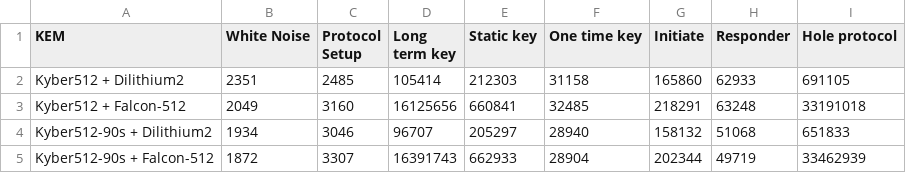
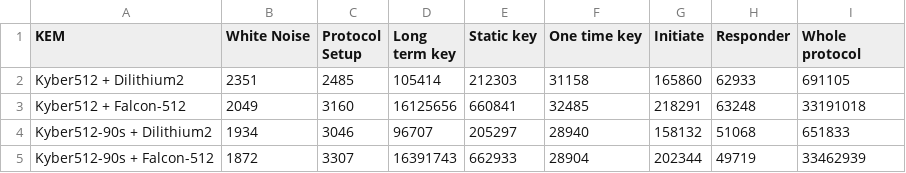
Before and after one commit to Dergawi/Post-Quantum-X3DH-Benchmarks, a CSV file: results/KEM_SIG/mean_cycles_KEM_SIG_NIST_level_1.csv, drawn as a sheet.

Commit message:
Update mean_cycles_KEM_SIG_NIST_level_1.csv

```diff
--- a/results/KEM_SIG/mean_cycles_KEM_SIG_NIST_level_1.csv
+++ b/results/KEM_SIG/mean_cycles_KEM_SIG_NIST_level_1.csv
@@ -1,2 +1,2 @@
-KEM,White Noise,Protocol Setup,Long term key,Static key,One time key,Initiate,Responder,Hole protocol
+KEM,White Noise,Protocol Setup,Long term key,Static key,One time key,Initiate,Responder,Whole protocol
 Kyber512 + Dilithium2,2351,2485,105414,212303,31158,165860,62933,691105
```
